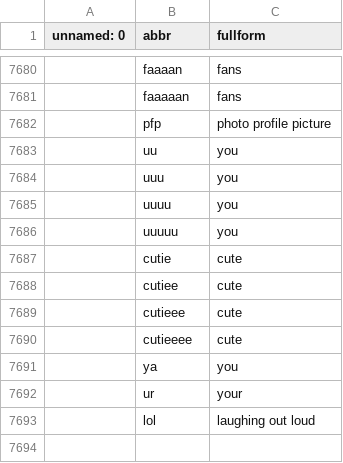
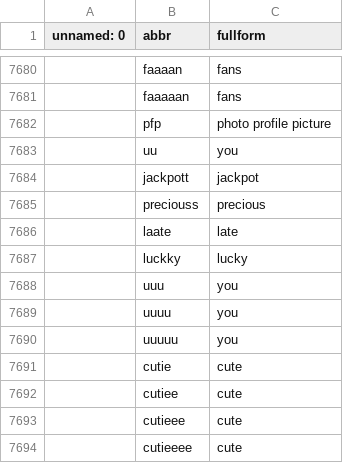
Before and after one commit to dinadz04/datalagi, a CSV file: slangs_lowercase1.csv, drawn as a sheet; only a part is shown, gaps mark what is left out; the shorter side is filled out with more unchanged rows; the diff covers the shown part only.

```diff
--- a/slangs_lowercase1.csv
+++ b/slangs_lowercase1.csv
@@ -7683,2 +7683,6 @@ unnamed: 0,abbr,fullform
 ,uu,you
+,jackpott,jackpot
+,preciouss,precious
+,laate,late
+,luckky,lucky
 ,uuu,you
```
Also changed, not shown: 37 added rows elsewhere in this file.
